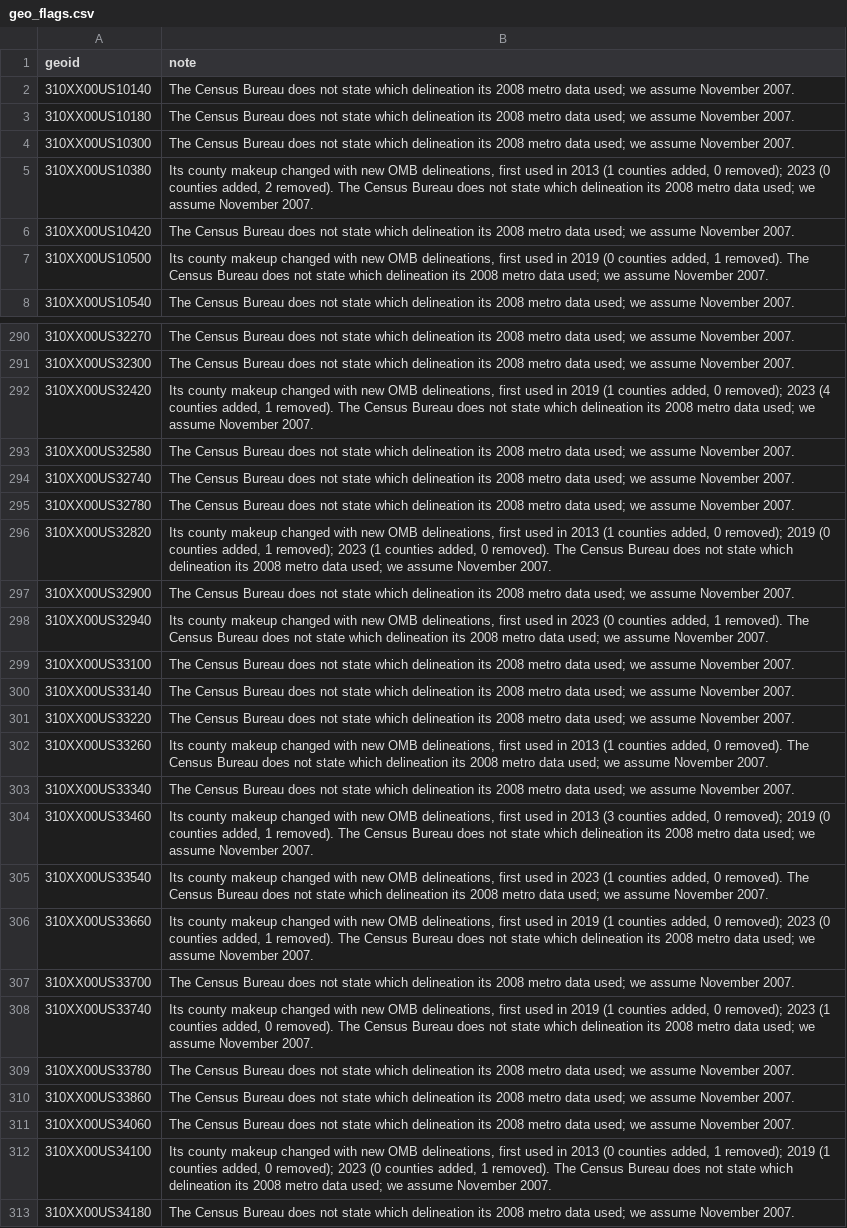
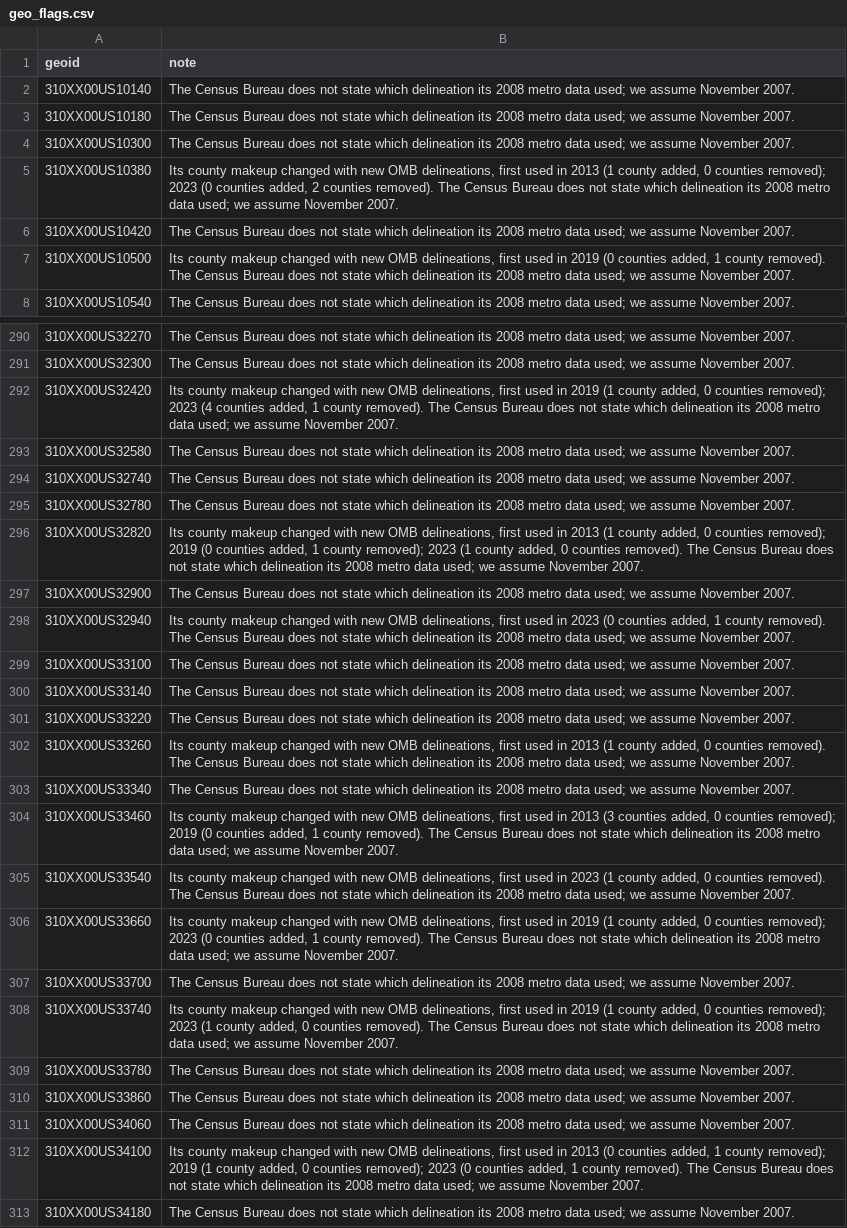
Before and after one commit to Data4ThePeople/educational-attainment, a CSV file: data/clean/geo_flags.csv, drawn as a sheet; only a part is shown, gaps mark what is left out; the diff covers the shown part only; the diff names each change by its address in the sheet, - before the commit and + after, or states it on an @@ line.

```diff
--- a/data/clean/geo_flags.csv
+++ b/data/clean/geo_flags.csv
-B5 (note): …2013 (1 counties added, 0 removed); 2023 (0 counties added, 2 removed). The…
+B5 (note): …2013 (1 county added, 0 counties removed); 2023 (0 counties added, 2 counties removed). The…
-B7 (note): …added, 1 removed). The…
+B7 (note): …added, 1 county removed). The…
-B292 (note): …2019 (1 counties added, 0 removed); 2023 (4 counties added, 1 removed). The…
+B292 (note): …2019 (1 county added, 0 counties removed); 2023 (4 counties added, 1 county removed). The…
-B296 (note): …2013 (1 counties added, 0 removed); 2019 (0 counties added, 1 removed); 2023 (1 counties added, 0 removed). The…
+B296 (note): …2013 (1 county added, 0 counties removed); 2019 (0 counties added, 1 county removed); 2023 (1 county added, 0 counties removed). The…
-B298 (note): …added, 1 removed). The…
+B298 (note): …added, 1 county removed). The…
-B302 (note): …2013 (1 counties added, 0 removed). The…
+B302 (note): …2013 (1 county added, 0 counties removed). The…
-B304 (note): …added, 0 removed); 2019 (0 counties added, 1 removed). The…
+B304 (note): …added, 0 counties removed); 2019 (0 counties added, 1 county removed). The…
-B305 (note): …2023 (1 counties added, 0 removed). The…
+B305 (note): …2023 (1 county added, 0 counties removed). The…
-B306 (note): …2019 (1 counties added, 0 removed); 2023 (0 counties added, 1 removed). The…
+B306 (note): …2019 (1 county added, 0 counties removed); 2023 (0 counties added, 1 county removed). The…
-B308 (note): …2019 (1 counties added, 0 removed); 2023 (1 counties added, 0 removed). The…
+B308 (note): …2019 (1 county added, 0 counties removed); 2023 (1 county added, 0 counties removed). The…
-B312 (note): …added, 1 removed); 2019 (1 counties added, 0 removed); 2023 (0 counties added, 1 removed). The…
+B312 (note): …added, 1 county removed); 2019 (1 county added, 0 counties removed); 2023 (0 counties added, 1 county removed). The…
```
Also changed, not shown: 141 edited cells elsewhere in this file, data/clean/areas.csv, 12 other files.
